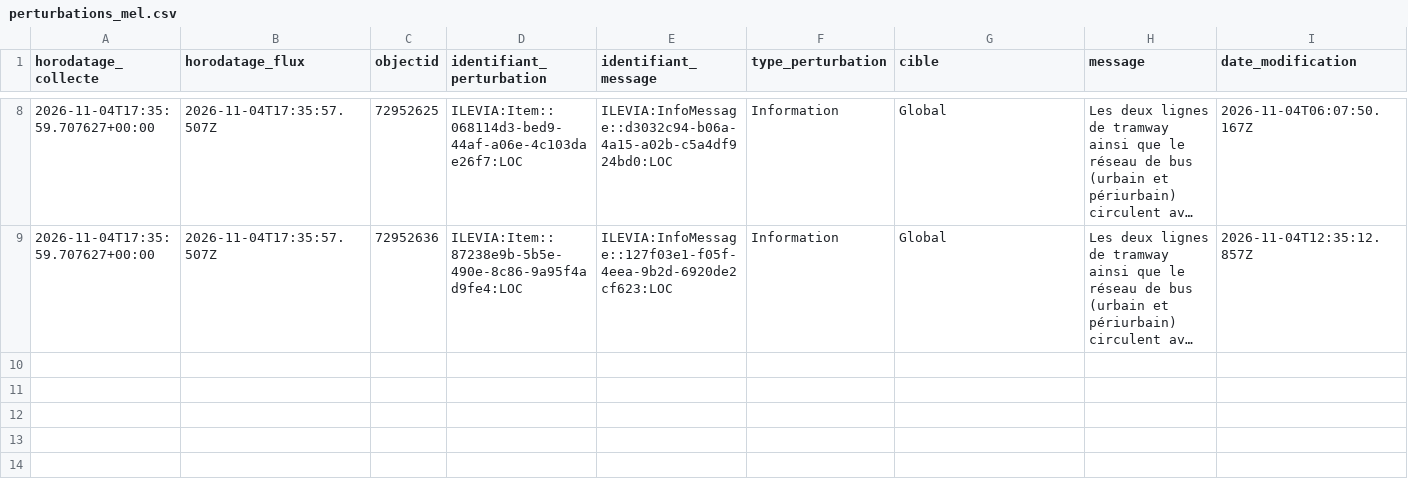
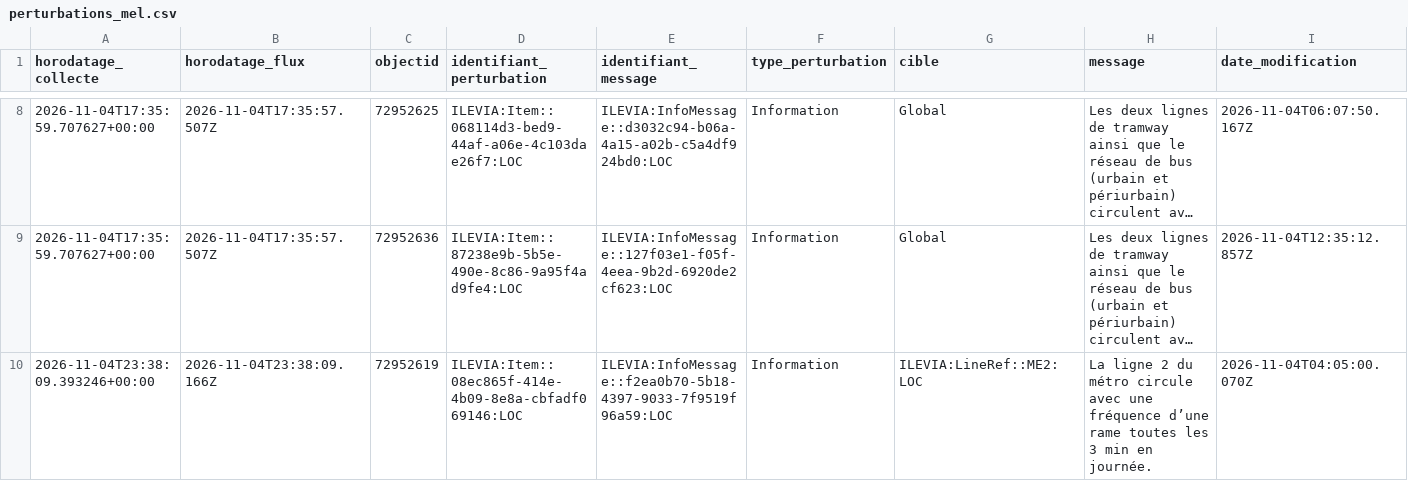
Before and after one commit to Mariechanne/scide-portfolio, a CSV file: 04_projets/ilevia-ligne1-retards/data/collecte/perturbations_mel.csv, drawn as a sheet; only a part is shown, gaps mark what is left out; long unchanged cells end in …; rows hold the shown columns only; the diff covers the shown part only; the diff names each change by its address in the sheet, - before the commit and + after, or states it on an @@ line.

Commit message:
Collecte automatique perturbations MEL

```diff
--- a/04_projets/ilevia-ligne1-retards/data/collecte/perturbations_mel.csv
+++ b/04_projets/ilevia-ligne1-retards/data/collecte/perturbations_mel.csv
+row 10: 2026-11-04T23:38:09.393246+00:00 | 2026-11-04T23:38:09.166Z | 72952619 | ILEVIA:Item::08ec865f-414e-4b09-8e8a-cbfadf069146:LOC | ILEVIA:InfoMessage::f2ea0b70-5b18-4397-9033-7f9519f96a59:LOC | Information | ILEVIA:LineRef::ME2:LOC | La ligne 2 du métro circule avec une fréquence d’une rame toutes les 3 min en journée. | 2026-11-04T04:05:00.070Z
```
Also changed, not shown: 3 added rows elsewhere in this file.
